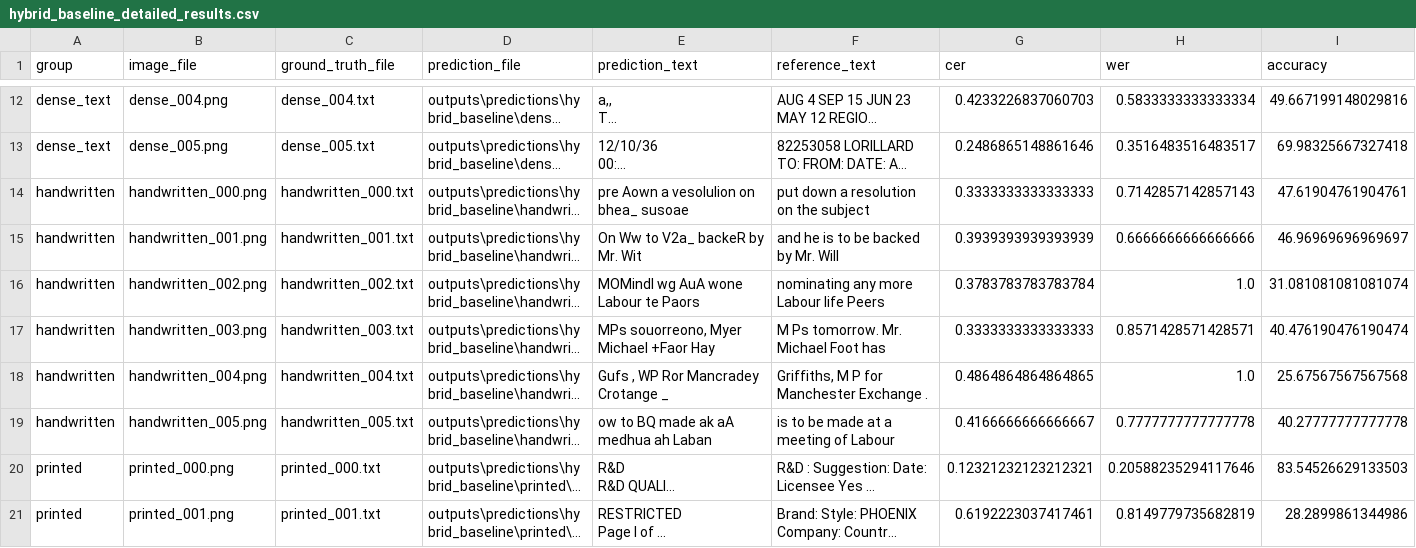
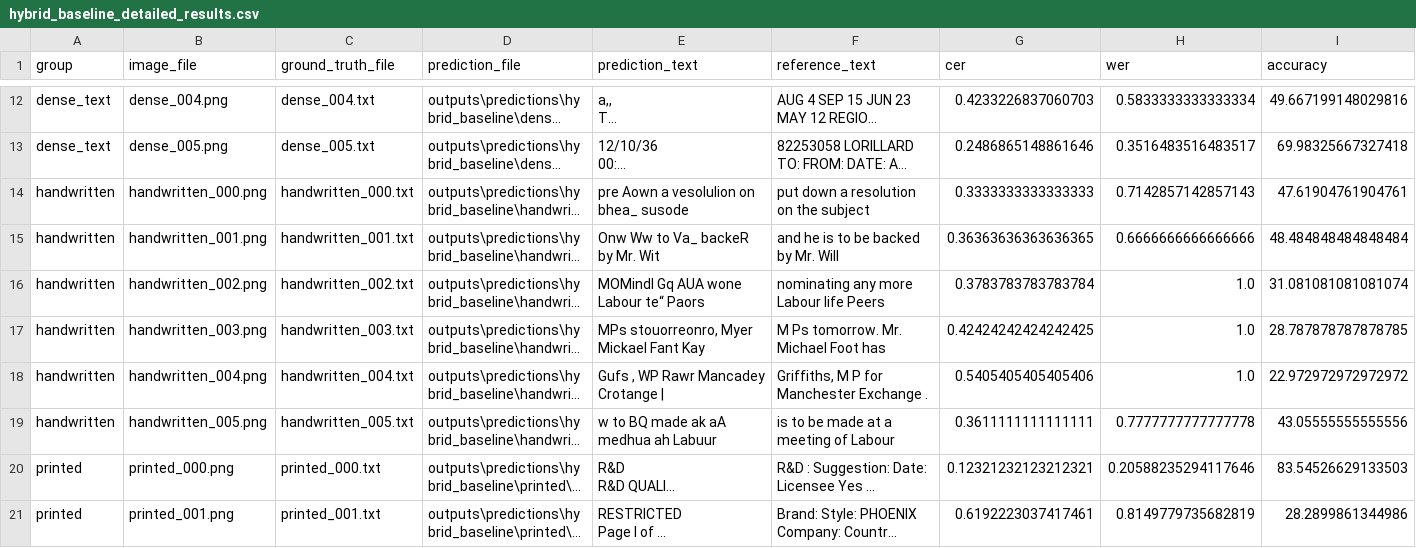
Before and after one commit to deepanshu-iitm/document_extraction, a CSV file: outputs/metrics/hybrid_baseline_detailed_results.csv, drawn as a sheet; only a part is shown, gaps mark what is left out; long unchanged cells end in …; the diff covers the shown part only; the diff names each change by its address in the sheet, - before the commit and + after, or states it on an @@ line.

Commit message:
analyzed data

```diff
--- a/outputs/metrics/hybrid_baseline_detailed_results.csv
+++ b/outputs/metrics/hybrid_baseline_detailed_results.csv
-E14 (prediction_text): pre Aown a vesolulion on bhea_ susoae
+E14 (prediction_text): pre Aown a vesolulion on bhea_ susode
-E15 (prediction_text): On Ww to V2a_ backeR by Mr. Wit
+E15 (prediction_text): Onw Ww to Va_ backeR by Mr. Wit
-G15 (cer): 0.3939393939393939
+G15 (cer): 0.36363636363636365
-I15 (accuracy): 46.96969696969697
+I15 (accuracy): 48.484848484848484
-E16 (prediction_text): MOMindI wg AuA wone Labour te Paors
+E16 (prediction_text): MOMindI Gq AUA wone Labour te“ Paors
-E17 (prediction_text): MPs souorreono, Myer Michael +Faor Hay
+E17 (prediction_text): MPs stouorreonro, Myer Mickael Fant Kay
-G17 (cer): 0.3333333333333333
+G17 (cer): 0.42424242424242425
-H17 (wer): 0.8571428571428571
+H17 (wer): 1.0
-I17 (accuracy): 40.476190476190474
+I17 (accuracy): 28.787878787878785
-E18 (prediction_text): Gufs , WP Ror Mancradey Crotange _
+E18 (prediction_text): Gufs , WP Rawr Mancadey Crotange |
-G18 (cer): 0.4864864864864865
+G18 (cer): 0.5405405405405406
-I18 (accuracy): 25.67567567567568
+I18 (accuracy): 22.972972972972972
-E19 (prediction_text): ow to BQ made ak aA medhua ah Laban
+E19 (prediction_text): w to BQ made ak aA medhua ah Labuur
-G19 (cer): 0.4166666666666667
+G19 (cer): 0.3611111111111111
-I19 (accuracy): 40.27777777777778
+I19 (accuracy): 43.05555555555556
```
Also changed, not shown: 21 edited cells elsewhere in this file, outputs/metrics/hybrid_baseline_group_summary.csv, 13 other files.
